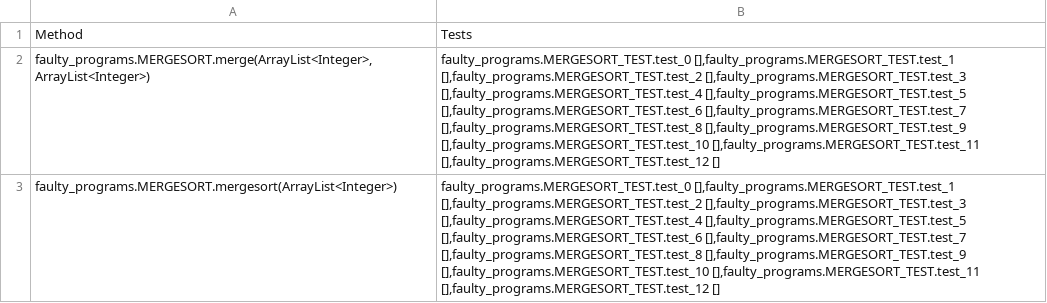
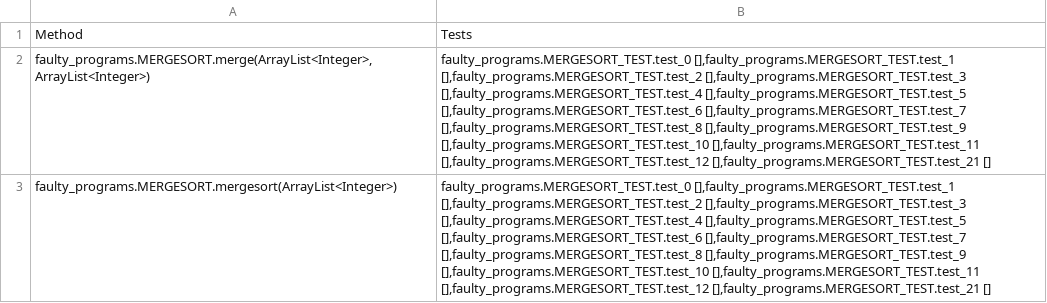
Before and after one commit to bzq360/gin, a CSV file: quixbugs/quixbugs_method_files/mergesort.csv, drawn as a sheet; the diff names each change by its address in the sheet, - before the commit and + after, or states it on an @@ line.

Commit message:
update mergesort method file

```diff
--- a/quixbugs/quixbugs_method_files/mergesort.csv
+++ b/quixbugs/quixbugs_method_files/mergesort.csv
-B2:B3: …[],faulty_programs.MERGESORT_TEST.test_11 [],faulty_programs.MERGESORT_TEST.test_12 []
+B2:B3: …[],faulty_programs.MERGESORT_TEST.test_11 [],faulty_programs.MERGESORT_TEST.test_12 [],faulty_programs.MERGESORT_TEST.test_21 []
```
Also changed, not shown: quixbugs/quixbugs_method_files/mergesort-evosuite.csv, reference_results.csv, 1 other file.
